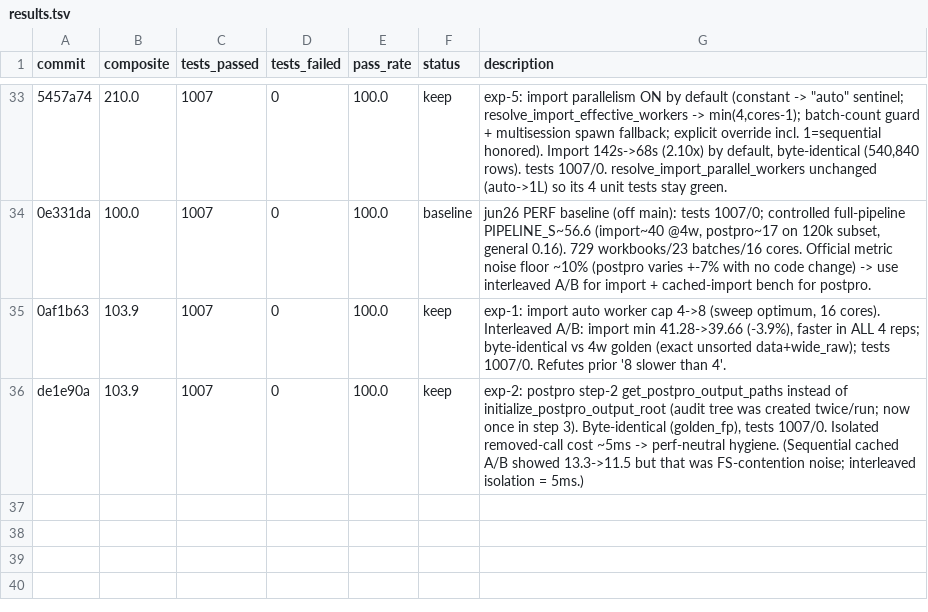
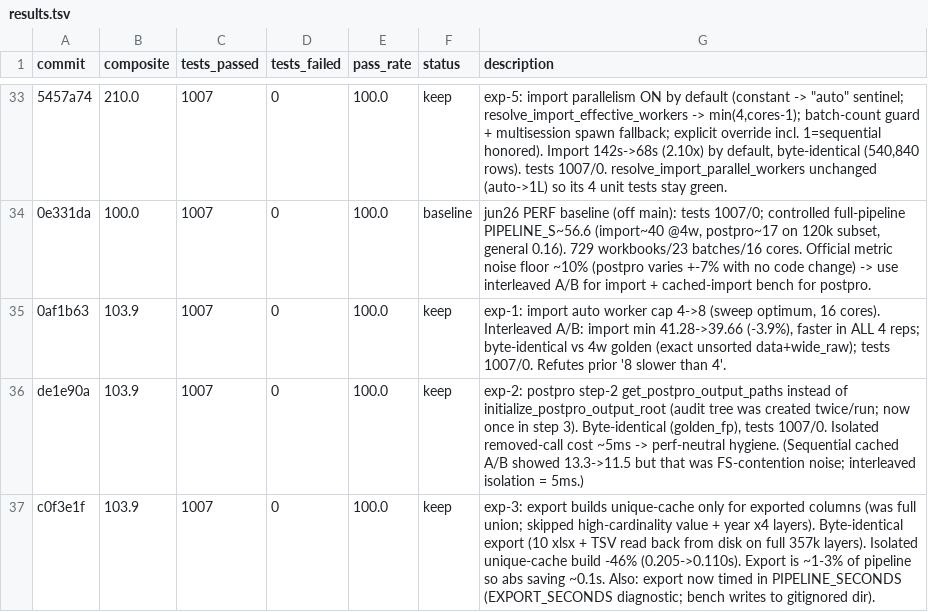
Before and after one commit to alvaro-alvarez-redondo/whep-digitalization, a TSV file: .claude/results.tsv, drawn as a sheet; only a part is shown, gaps mark what is left out; the diff names each change by its address in the sheet, - before the commit and + after, or states it on an @@ line.

```diff
--- a/.claude/results.tsv
+++ b/.claude/results.tsv
+row 37: c0f3e1f | 103.9 | 1007 | 0 | 100.0 | keep | exp-3: export builds unique-cache only for exported columns (was full union; skipped high-cardinality value + year x4 layers). Byte-identical export (10 xlsx + TSV read back from disk on full 357k layers). Isolated unique-cache build -46% (0.205->0.110s). Export is ~1-3% of pipeline so abs saving ~0.1s. Also: export now timed in PIPELINE_SECONDS (EXPORT_SECONDS diagnostic; bench writes to gitignored dir).
```
Also changed, not shown: 1 other file.
